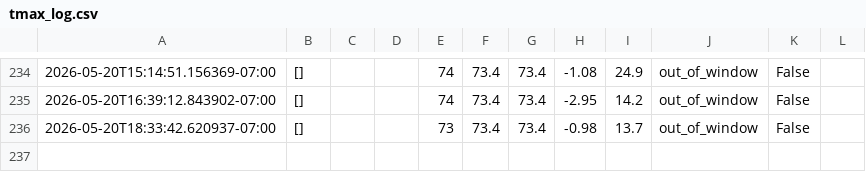
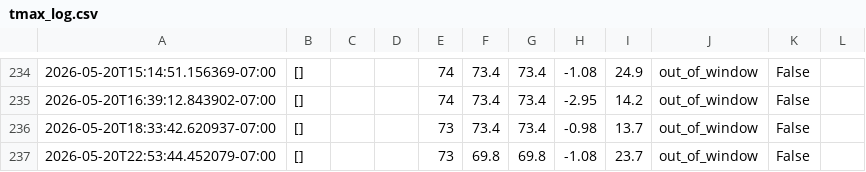
Before and after one commit to josemjuarez08-rgb/TMAX, a CSV file: tmax_log.csv, drawn as a sheet; only a part is shown, gaps mark what is left out; the diff names each change by its address in the sheet, - before the commit and + after, or states it on an @@ line.

```diff
--- a/tmax_log.csv
+++ b/tmax_log.csv
+row 237: 2026-05-20T22:53:44.452079-07:00 | [] |  |  | 73 | 69.8 | 69.8 | -1.08 | 23.7 | out_of_window | False
```
